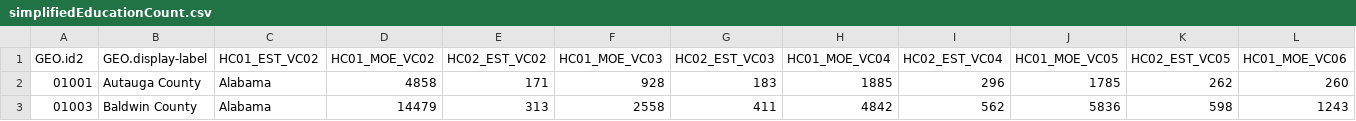
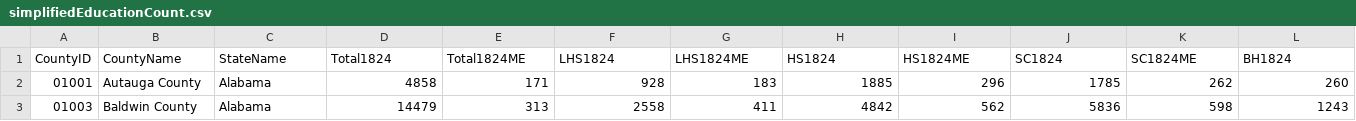
Before and after one commit to dantetam/dantetam.github.io, a CSV file: src/experiments/countymap/education/simplifiedEducationCount.csv, drawn as a sheet; only a part is shown; removed rows and columns are numbered as before the commit, all else as after; rows hold the shown columns only; the diff names each change by its address in the sheet, - before the commit and + after, or states it on an @@ line.

Commit message:
Lots of education displays e.g. % of people with HS+

```diff
--- a/src/experiments/countymap/education/simplifiedEducationCount.csv
+++ b/src/experiments/countymap/education/simplifiedEducationCount.csv
-row 1: GEO.id2 | GEO.display-label | HC01_EST_VC02 | HC01_MOE_VC02 | HC02_EST_VC02 | HC01_MOE_VC03 | HC02_EST_VC03 | HC01_MOE_VC04 | HC02_EST_VC04 | HC01_MOE_VC05 | HC02_EST_VC05 | HC01_MOE_VC06
+row 1: CountyID | CountyName | StateName | Total1824 | Total1824ME | LHS1824 | LHS1824ME | HS1824 | HS1824ME | SC1824 | SC1824ME | BH1824
```
Also changed, not shown: 2 other files.
